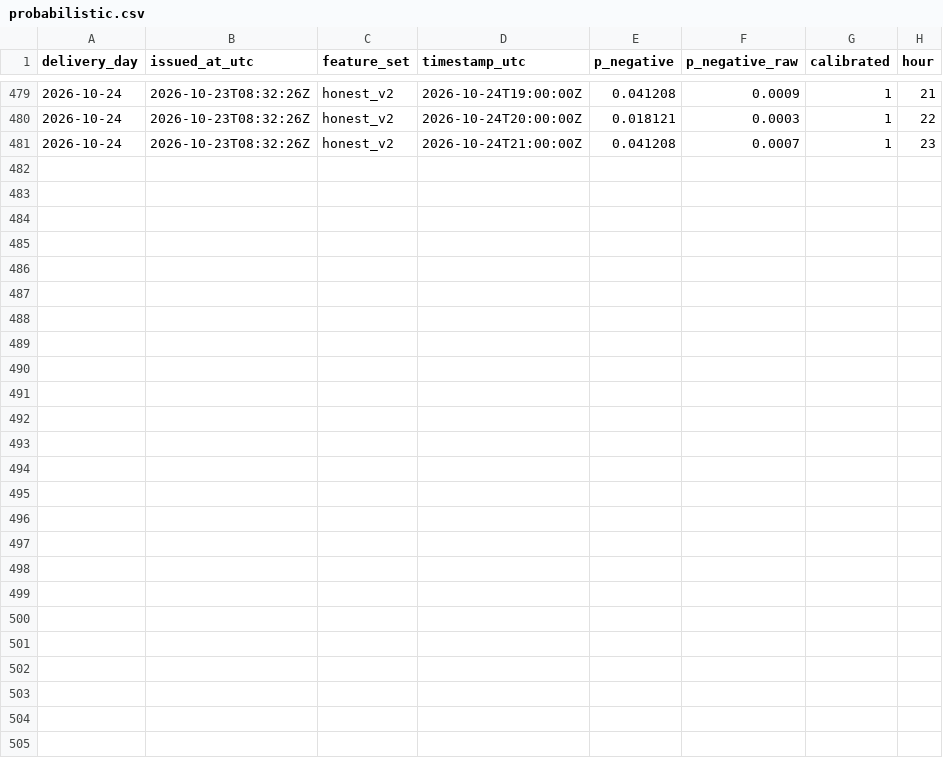
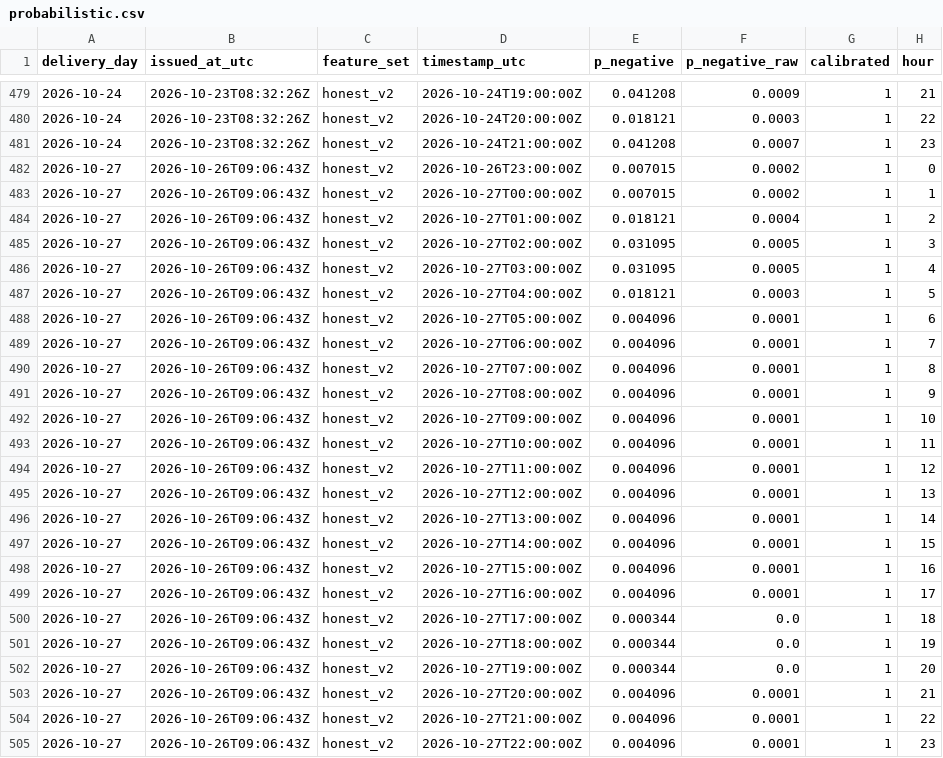
Before and after one commit to gerardorosch02/thermo-fr, a CSV file: published/probabilistic.csv, drawn as a sheet; only a part is shown, gaps mark what is left out; the diff names each change by its address in the sheet, - before the commit and + after, or states it on an @@ line.

```diff
--- a/published/probabilistic.csv
+++ b/published/probabilistic.csv
+row 482: 2026-10-27 | 2026-10-26T09:06:43Z | honest_v2 | 2026-10-26T23:00:00Z | 0.007015 | 0.0002 | 1 | 0
+row 483: 2026-10-27 | 2026-10-26T09:06:43Z | honest_v2 | 2026-10-27T00:00:00Z | 0.007015 | 0.0002 | 1 | 1
+row 484: 2026-10-27 | 2026-10-26T09:06:43Z | honest_v2 | 2026-10-27T01:00:00Z | 0.018121 | 0.0004 | 1 | 2
+row 485: 2026-10-27 | 2026-10-26T09:06:43Z | honest_v2 | 2026-10-27T02:00:00Z | 0.031095 | 0.0005 | 1 | 3
+row 486: 2026-10-27 | 2026-10-26T09:06:43Z | honest_v2 | 2026-10-27T03:00:00Z | 0.031095 | 0.0005 | 1 | 4
+row 487: 2026-10-27 | 2026-10-26T09:06:43Z | honest_v2 | 2026-10-27T04:00:00Z | 0.018121 | 0.0003 | 1 | 5
+row 488: 2026-10-27 | 2026-10-26T09:06:43Z | honest_v2 | 2026-10-27T05:00:00Z | 0.004096 | 0.0001 | 1 | 6
+row 489: 2026-10-27 | 2026-10-26T09:06:43Z | honest_v2 | 2026-10-27T06:00:00Z | 0.004096 | 0.0001 | 1 | 7
+row 490: 2026-10-27 | 2026-10-26T09:06:43Z | honest_v2 | 2026-10-27T07:00:00Z | 0.004096 | 0.0001 | 1 | 8
+row 491: 2026-10-27 | 2026-10-26T09:06:43Z | honest_v2 | 2026-10-27T08:00:00Z | 0.004096 | 0.0001 | 1 | 9
+row 492: 2026-10-27 | 2026-10-26T09:06:43Z | honest_v2 | 2026-10-27T09:00:00Z | 0.004096 | 0.0001 | 1 | 10
+row 493: 2026-10-27 | 2026-10-26T09:06:43Z | honest_v2 | 2026-10-27T10:00:00Z | 0.004096 | 0.0001 | 1 | 11
+row 494: 2026-10-27 | 2026-10-26T09:06:43Z | honest_v2 | 2026-10-27T11:00:00Z | 0.004096 | 0.0001 | 1 | 12
+row 495: 2026-10-27 | 2026-10-26T09:06:43Z | honest_v2 | 2026-10-27T12:00:00Z | 0.004096 | 0.0001 | 1 | 13
+row 496: 2026-10-27 | 2026-10-26T09:06:43Z | honest_v2 | 2026-10-27T13:00:00Z | 0.004096 | 0.0001 | 1 | 14
+row 497: 2026-10-27 | 2026-10-26T09:06:43Z | honest_v2 | 2026-10-27T14:00:00Z | 0.004096 | 0.0001 | 1 | 15
+row 498: 2026-10-27 | 2026-10-26T09:06:43Z | honest_v2 | 2026-10-27T15:00:00Z | 0.004096 | 0.0001 | 1 | 16
+row 499: 2026-10-27 | 2026-10-26T09:06:43Z | honest_v2 | 2026-10-27T16:00:00Z | 0.004096 | 0.0001 | 1 | 17
+row 500: 2026-10-27 | 2026-10-26T09:06:43Z | honest_v2 | 2026-10-27T17:00:00Z | 0.000344 | 0.0 | 1 | 18
+row 501: 2026-10-27 | 2026-10-26T09:06:43Z | honest_v2 | 2026-10-27T18:00:00Z | 0.000344 | 0.0 | 1 | 19
+row 502: 2026-10-27 | 2026-10-26T09:06:43Z | honest_v2 | 2026-10-27T19:00:00Z | 0.000344 | 0.0 | 1 | 20
+row 503: 2026-10-27 | 2026-10-26T09:06:43Z | honest_v2 | 2026-10-27T20:00:00Z | 0.004096 | 0.0001 | 1 | 21
+row 504: 2026-10-27 | 2026-10-26T09:06:43Z | honest_v2 | 2026-10-27T21:00:00Z | 0.004096 | 0.0001 | 1 | 22
+row 505: 2026-10-27 | 2026-10-26T09:06:43Z | honest_v2 | 2026-10-27T22:00:00Z | 0.004096 | 0.0001 | 1 | 23
```
Also changed, not shown: published/drivers.csv, published/forecasts.csv, 3 other files.
